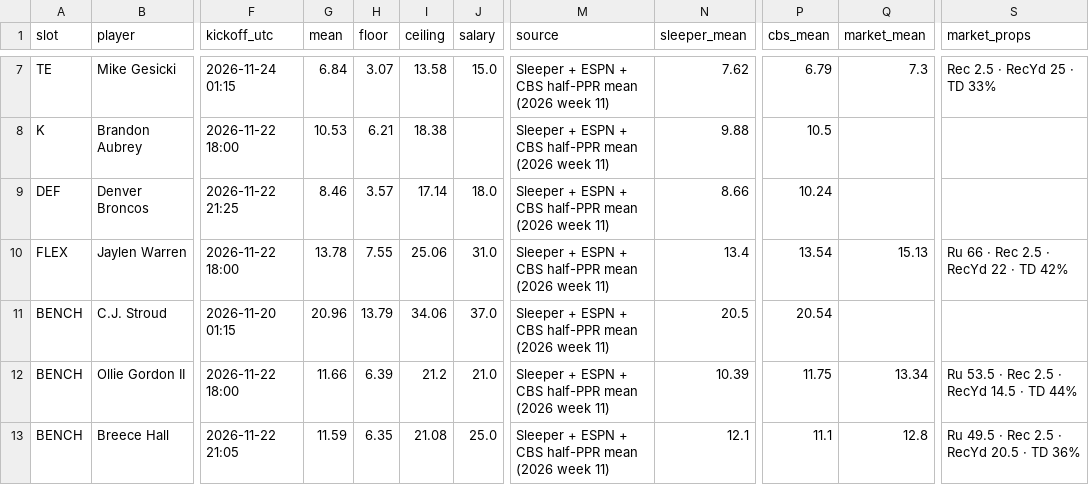
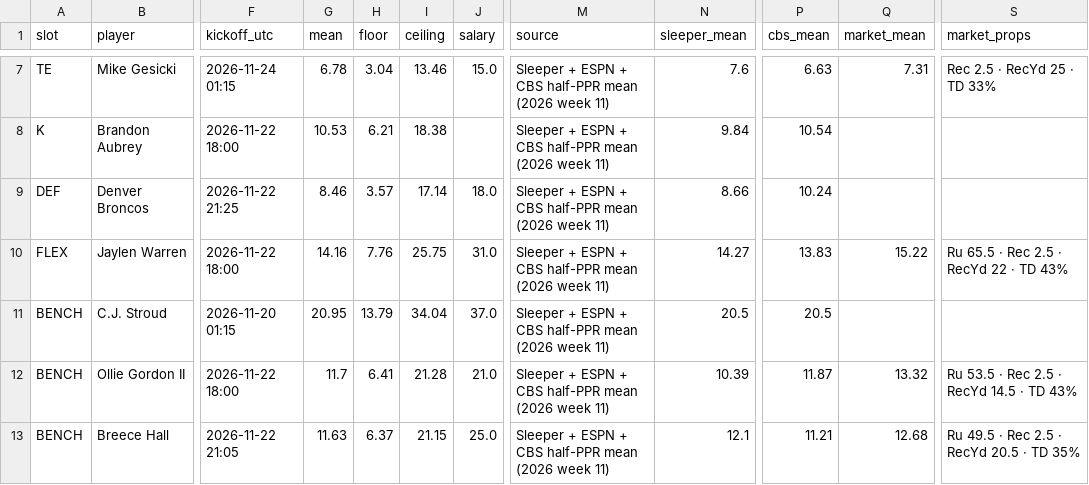
Before and after one commit to Dave356w/-nfl-top25-rankings, a CSV file: site/data/lineup/history/2026-11-21.csv, drawn as a sheet; only a part is shown, gaps mark what is left out; the diff covers the shown part only; the diff names each change by its address in the sheet, - before the commit and + after, or states it on an @@ line.

```diff
--- a/site/data/lineup/history/2026-11-21.csv
+++ b/site/data/lineup/history/2026-11-21.csv
-G7 (mean): 6.84
+G7 (mean): 6.78
-H7 (floor): 3.07
+H7 (floor): 3.04
-I7 (ceiling): 13.58
+I7 (ceiling): 13.46
-N7 (sleeper_mean): 7.62
+N7 (sleeper_mean): 7.6
-P7 (cbs_mean): 6.79
+P7 (cbs_mean): 6.63
-Q7 (market_mean): 7.3
+Q7 (market_mean): 7.31
-N8 (sleeper_mean): 9.88
+N8 (sleeper_mean): 9.84
-P8 (cbs_mean): 10.5
+P8 (cbs_mean): 10.54
-G10 (mean): 13.78
+G10 (mean): 14.16
-H10 (floor): 7.55
+H10 (floor): 7.76
-I10 (ceiling): 25.06
+I10 (ceiling): 25.75
-N10 (sleeper_mean): 13.4
+N10 (sleeper_mean): 14.27
-P10 (cbs_mean): 13.54
+P10 (cbs_mean): 13.83
-Q10 (market_mean): 15.13
+Q10 (market_mean): 15.22
-S10 (market_props): Ru 66 · Rec 2.5 · RecYd 22 · TD 42%
+S10 (market_props): Ru 65.5 · Rec 2.5 · RecYd 22 · TD 43%
-G11 (mean): 20.96
+G11 (mean): 20.95
-I11 (ceiling): 34.06
+I11 (ceiling): 34.04
-P11 (cbs_mean): 20.54
+P11 (cbs_mean): 20.5
-G12 (mean): 11.66
+G12 (mean): 11.7
-H12 (floor): 6.39
+H12 (floor): 6.41
-I12 (ceiling): 21.2
+I12 (ceiling): 21.28
-P12 (cbs_mean): 11.75
+P12 (cbs_mean): 11.87
-Q12 (market_mean): 13.34
+Q12 (market_mean): 13.32
-S12 (market_props): Ru 53.5 · Rec 2.5 · RecYd 14.5 · TD 44%
+S12 (market_props): Ru 53.5 · Rec 2.5 · RecYd 14.5 · TD 43%
-G13 (mean): 11.59
+G13 (mean): 11.63
-H13 (floor): 6.35
+H13 (floor): 6.37
-I13 (ceiling): 21.08
+I13 (ceiling): 21.15
-P13 (cbs_mean): 11.1
+P13 (cbs_mean): 11.21
-Q13 (market_mean): 12.8
+Q13 (market_mean): 12.68
-S13 (market_props): Ru 49.5 · Rec 2.5 · RecYd 20.5 · TD 36%
+S13 (market_props): Ru 49.5 · Rec 2.5 · RecYd 20.5 · TD 35%
```
Also changed, not shown: 1 added row, 1 removed row and 45 edited cells elsewhere in this file, site/data/history/2026-11-21.csv, site/data/latest.csv, 27 other files.
